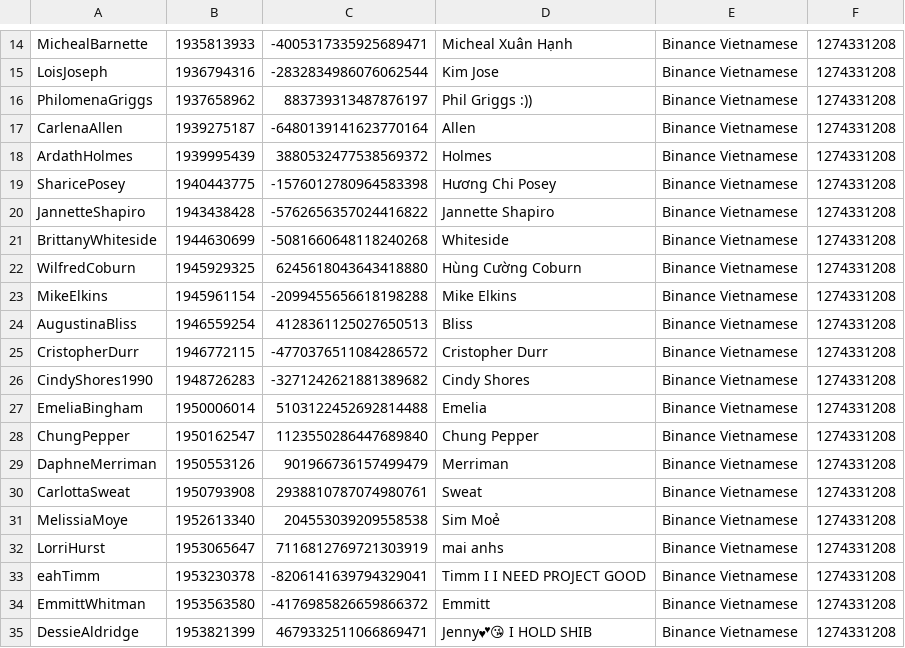
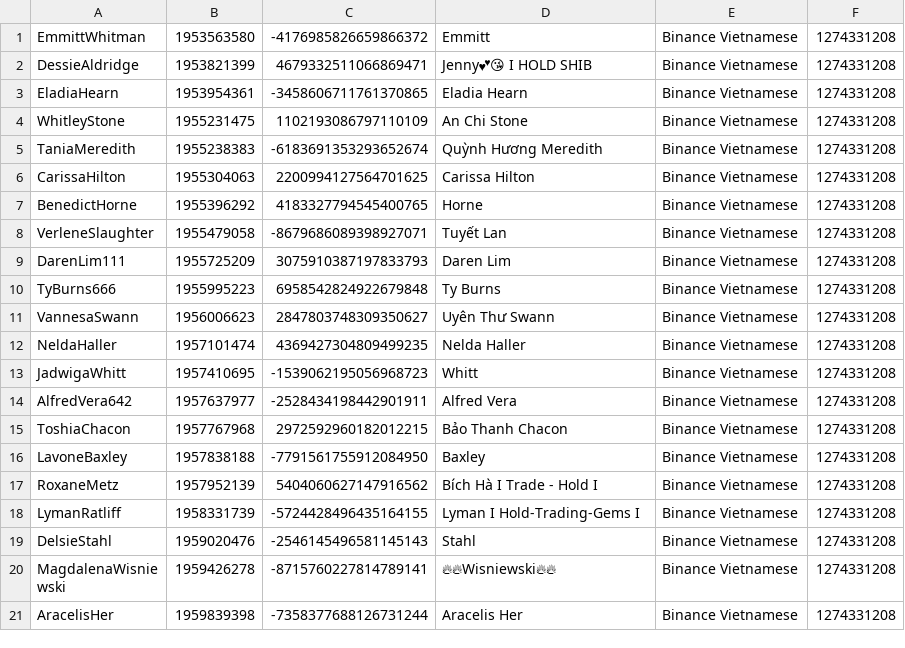
Before and after one commit to hongquanvn1998/scraper, a CSV file: Scrapped.csv, drawn as a sheet; only a part is shown, gaps mark what is left out; the shorter side is filled out with more unchanged rows; the diff covers the shown part only; the diff names each change by its address in the sheet, - before the commit and + after, or states it on an @@ line.

Commit message:
fix await adder

```diff
--- a/Scrapped.csv
+++ b/Scrapped.csv
-row 14: MichealBarnette | 1935813933 | -4005317335925689471 | Micheal Xuân Hạnh | Binance Vietnamese | 1274331208
-row 15: LoisJoseph | 1936794316 | -2832834986076062544 | Kim Jose | Binance Vietnamese | 1274331208
-row 16: PhilomenaGriggs | 1937658962 | 883739313487876197 | Phil Griggs :)) | Binance Vietnamese | 1274331208
-row 17: CarlenaAllen | 1939275187 | -6480139141623770164 | Allen | Binance Vietnamese | 1274331208
-row 18: ArdathHolmes | 1939995439 | 3880532477538569372 | Holmes | Binance Vietnamese | 1274331208
-row 19: SharicePosey | 1940443775 | -1576012780964583398 | Hương Chi Posey | Binance Vietnamese | 1274331208
-row 20: JannetteShapiro | 1943438428 | -5762656357024416822 | Jannette Shapiro | Binance Vietnamese | 1274331208
-row 21: BrittanyWhiteside | 1944630699 | -5081660648118240268 | Whiteside | Binance Vietnamese | 1274331208
-row 22: WilfredCoburn | 1945929325 | 6245618043643418880 | Hùng Cường Coburn | Binance Vietnamese | 1274331208
-row 23: MikeElkins | 1945961154 | -2099455656618198288 | Mike Elkins | Binance Vietnamese | 1274331208
-row 24: AugustinaBliss | 1946559254 | 4128361125027650513 | Bliss | Binance Vietnamese | 1274331208
-row 25: CristopherDurr | 1946772115 | -4770376511084286572 | Cristopher Durr | Binance Vietnamese | 1274331208
-row 26: CindyShores1990 | 1948726283 | -3271242621881389682 | Cindy Shores | Binance Vietnamese | 1274331208
-row 27: EmeliaBingham | 1950006014 | 5103122452692814488 | Emelia | Binance Vietnamese | 1274331208
-row 28: ChungPepper | 1950162547 | 1123550286447689840 | Chung Pepper | Binance Vietnamese | 1274331208
-row 29: DaphneMerriman | 1950553126 | 901966736157499479 | Merriman | Binance Vietnamese | 1274331208
-row 30: CarlottaSweat | 1950793908 | 2938810787074980761 | Sweat | Binance Vietnamese | 1274331208
-row 31: MelissiaMoye | 1952613340 | 204553039209558538 | Sim Moẻ | Binance Vietnamese | 1274331208
-row 32: LorriHurst | 1953065647 | 7116812769721303919 | mai anhs | Binance Vietnamese | 1274331208
-row 33: eahTimm | 1953230378 | -8206141639794329041 | Timm I I NEED PROJECT GOOD | Binance Vietnamese | 1274331208
```
Also changed, not shown: 13 removed rows elsewhere in this file.
